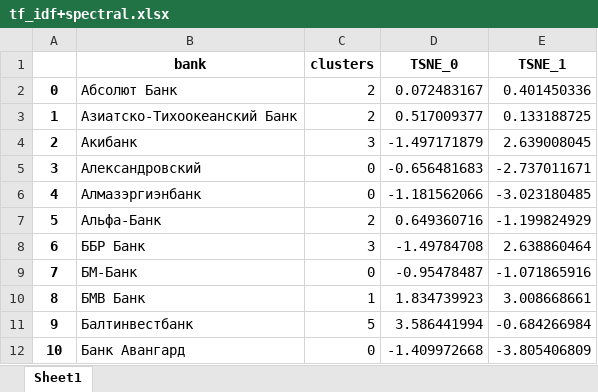
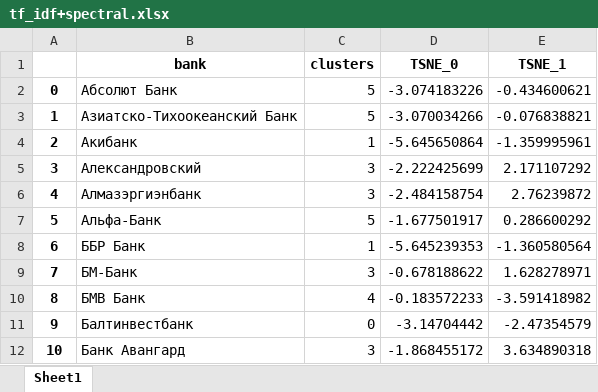
Before and after one commit to igmamedov/Classerizption-of-banks, an Excel workbook: research/tf_idf+spectral.xlsx, sheet Sheet1, drawn as a sheet; only a part is shown; values as stored, in another font and other column widths than the file's, no borders; the diff covers the shown part only; the diff names each change by its address in the sheet, - before the commit and + after, or states it on an @@ line.

```diff
--- a/research/tf_idf+spectral.xlsx (sheet Sheet1)
+++ b/research/tf_idf+spectral.xlsx (sheet Sheet1)
-C2:C3 (clusters): 2
+C2:C3 (clusters): 5
-D2 (TSNE_0): 0.072483167
+D2 (TSNE_0): -3.074183226
-E2 (TSNE_1): 0.401450336
+E2 (TSNE_1): -0.434600621
-D3 (TSNE_0): 0.517009377
+D3 (TSNE_0): -3.070034266
-E3 (TSNE_1): 0.133188725
+E3 (TSNE_1): -0.076838821
-C4 (clusters): 3
+C4 (clusters): 1
-D4 (TSNE_0): -1.497171879
+D4 (TSNE_0): -5.645650864
-E4 (TSNE_1): 2.639008045
+E4 (TSNE_1): -1.359995961
-C5:C6 (clusters): 0
+C5:C6 (clusters): 3
-D5 (TSNE_0): -0.656481683
+D5 (TSNE_0): -2.222425699
-E5 (TSNE_1): -2.737011671
+E5 (TSNE_1): 2.171107292
-D6 (TSNE_0): -1.181562066
+D6 (TSNE_0): -2.484158754
-E6 (TSNE_1): -3.023180485
+E6 (TSNE_1): 2.76239872
-C7 (clusters): 2
+C7 (clusters): 5
-D7 (TSNE_0): 0.649360716
+D7 (TSNE_0): -1.677501917
-E7 (TSNE_1): -1.199824929
+E7 (TSNE_1): 0.286600292
-C8 (clusters): 3
+C8 (clusters): 1
-D8 (TSNE_0): -1.49784708
+D8 (TSNE_0): -5.645239353
-E8 (TSNE_1): 2.638860464
+E8 (TSNE_1): -1.360580564
-C9 (clusters): 0
+C9 (clusters): 3
-D9 (TSNE_0): -0.95478487
+D9 (TSNE_0): -0.678188622
-E9 (TSNE_1): -1.071865916
+E9 (TSNE_1): 1.628278971
-C10 (clusters): 1
+C10 (clusters): 4
-D10 (TSNE_0): 1.834739923
+D10 (TSNE_0): -0.183572233
-E10 (TSNE_1): 3.008668661
+E10 (TSNE_1): -3.591418982
-C11 (clusters): 5
+C11 (clusters): 0
-D11 (TSNE_0): 3.586441994
+D11 (TSNE_0): -3.14704442
-E11 (TSNE_1): -0.684266984
+E11 (TSNE_1): -2.47354579
-C12 (clusters): 0
+C12 (clusters): 3
-D12 (TSNE_0): -1.409972668
+D12 (TSNE_0): -1.868455172
-E12 (TSNE_1): -3.805406809
+E12 (TSNE_1): 3.634890318
```
Also changed, not shown: 312 edited cells elsewhere in this sheet, research/bert+spectral.xlsx, research/nps_result.xlsx, 3 other files.
